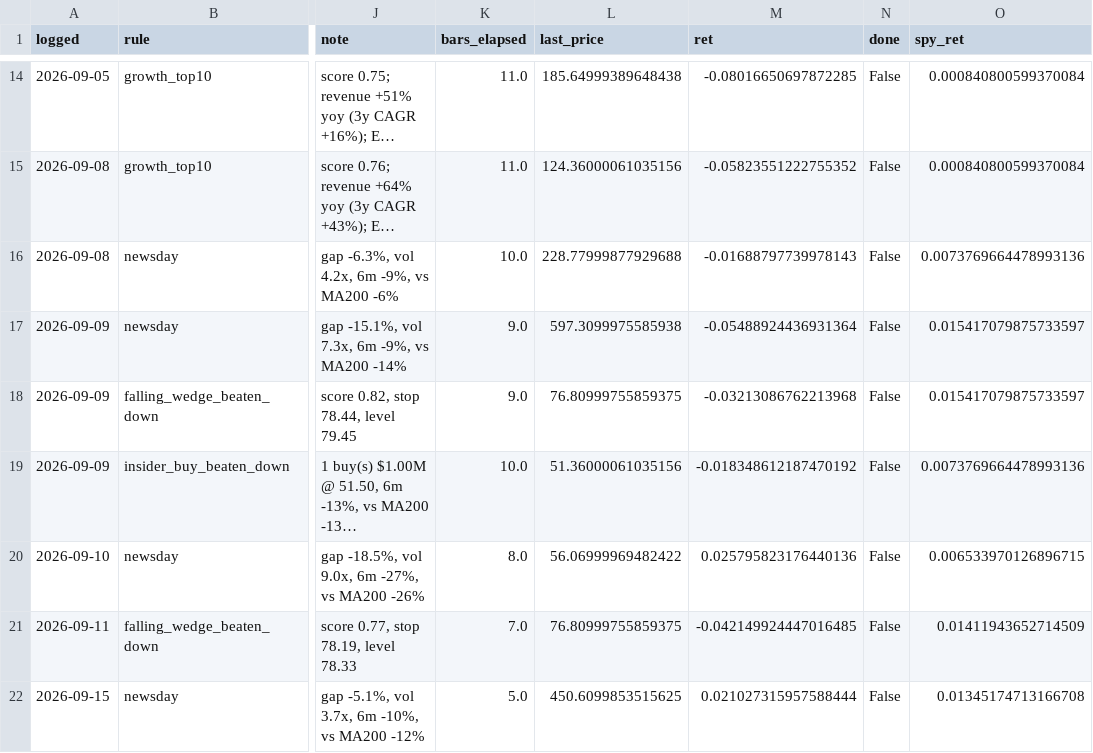
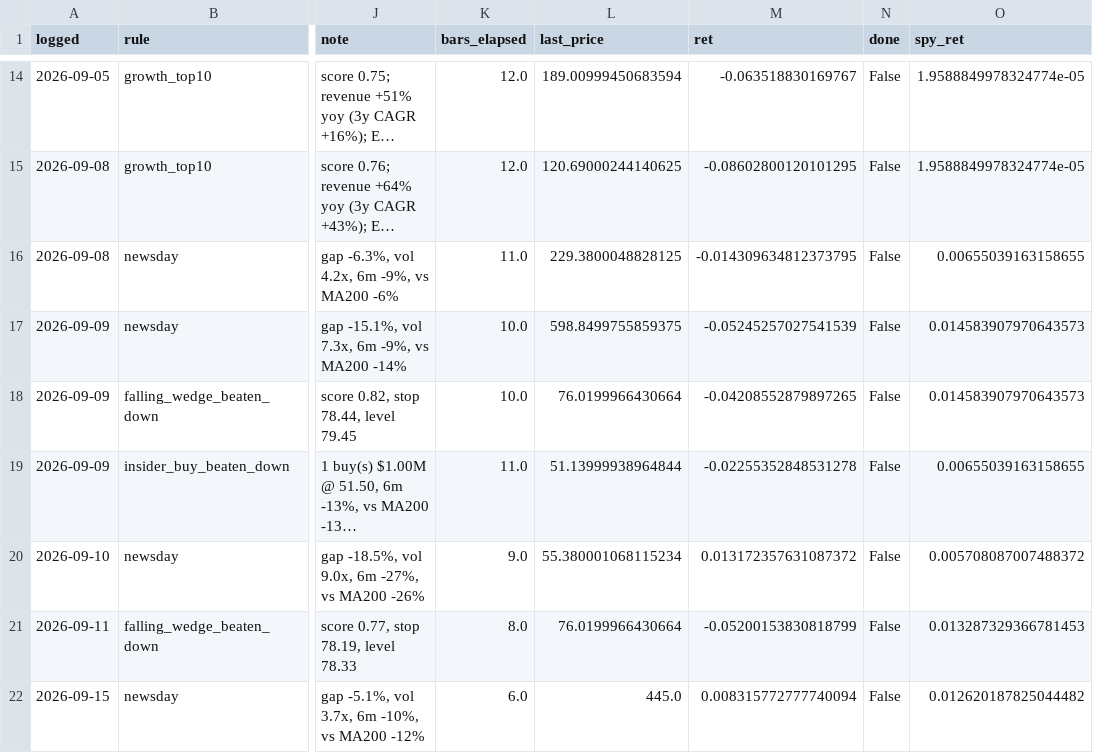
Before and after one commit to OrenRachamim/AlgoVision, a CSV file: journal/mark_to_market.csv, drawn as a sheet; only a part is shown, gaps mark what is left out; long unchanged cells end in …; the diff covers the shown part only; the diff names each change by its address in the sheet, - before the commit and + after, or states it on an @@ line.

```diff
--- a/journal/mark_to_market.csv
+++ b/journal/mark_to_market.csv
-K14:K15 (bars_elapsed): 11.0
+K14:K15 (bars_elapsed): 12.0
-L14 (last_price): 185.64999389648438
+L14 (last_price): 189.00999450683594
-M14 (ret): -0.08016650697872285
+M14 (ret): -0.063518830169767
-O14:O15 (spy_ret): 0.000840800599370084
+O14:O15 (spy_ret): 1.9588849978324774e-05
-L15 (last_price): 124.36000061035156
+L15 (last_price): 120.69000244140625
-M15 (ret): -0.05823551222755352
+M15 (ret): -0.08602800120101295
-K16 (bars_elapsed): 10.0
+K16 (bars_elapsed): 11.0
-L16 (last_price): 228.77999877929688
+L16 (last_price): 229.3800048828125
-M16 (ret): -0.01688797739978143
+M16 (ret): -0.014309634812373795
-O16 (spy_ret): 0.0073769664478993136
+O16 (spy_ret): 0.00655039163158655
-K17:K18 (bars_elapsed): 9.0
+K17:K18 (bars_elapsed): 10.0
-L17 (last_price): 597.3099975585938
+L17 (last_price): 598.8499755859375
-M17 (ret): -0.05488924436931364
+M17 (ret): -0.05245257027541539
-O17:O18 (spy_ret): 0.015417079875733597
+O17:O18 (spy_ret): 0.014583907970643573
-L18 (last_price): 76.80999755859375
+L18 (last_price): 76.0199966430664
-M18 (ret): -0.03213086762213968
+M18 (ret): -0.04208552879897265
-K19 (bars_elapsed): 10.0
+K19 (bars_elapsed): 11.0
-L19 (last_price): 51.36000061035156
+L19 (last_price): 51.13999938964844
-M19 (ret): -0.018348612187470192
+M19 (ret): -0.02255352848531278
-O19 (spy_ret): 0.0073769664478993136
+O19 (spy_ret): 0.00655039163158655
-K20 (bars_elapsed): 8.0
+K20 (bars_elapsed): 9.0
-L20 (last_price): 56.06999969482422
+L20 (last_price): 55.380001068115234
-M20 (ret): 0.025795823176440136
+M20 (ret): 0.013172357631087372
-O20 (spy_ret): 0.006533970126896715
+O20 (spy_ret): 0.005708087007488372
-K21 (bars_elapsed): 7.0
+K21 (bars_elapsed): 8.0
-L21 (last_price): 76.80999755859375
+L21 (last_price): 76.0199966430664
-M21 (ret): -0.042149924447016485
+M21 (ret): -0.05200153830818799
-O21 (spy_ret): 0.01411943652714509
+O21 (spy_ret): 0.013287329366781453
-K22 (bars_elapsed): 5.0
+K22 (bars_elapsed): 6.0
-L22 (last_price): 450.6099853515625
+L22 (last_price): 445.0
-M22 (ret): 0.021027315957588444
+M22 (ret): 0.008315772777740094
-O22 (spy_ret): 0.01345174713166708
+O22 (spy_ret): 0.012620187825044482
```
Also changed, not shown: 2 added rows and 90 edited cells elsewhere in this file, journal/signals.csv, 4 other files.
